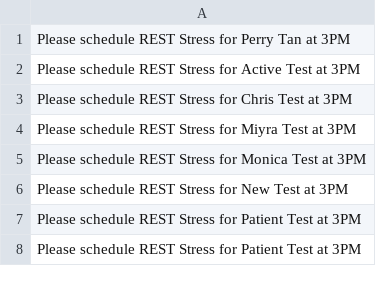
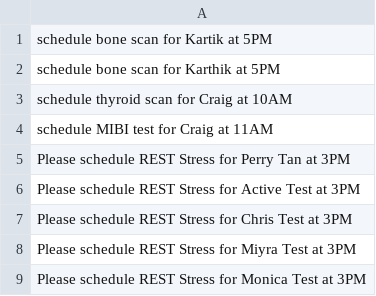
Before and after one commit to SJAtreya/NLP, a TSV file: simplified.tsv, drawn as a sheet; only a part is shown; the shorter side is filled out with more unchanged rows; the diff names each change by its address in the sheet, - before the commit and + after, or states it on an @@ line.

```diff
--- a/simplified.tsv
+++ b/simplified.tsv
+row 1: schedule bone scan for Kartik at 5PM
+row 2: schedule bone scan for Karthik at 5PM
+row 3: schedule thyroid scan for Craig at 10AM
+row 4: schedule MIBI test for Craig at 11AM
```
Also changed, not shown: 5 other files.
